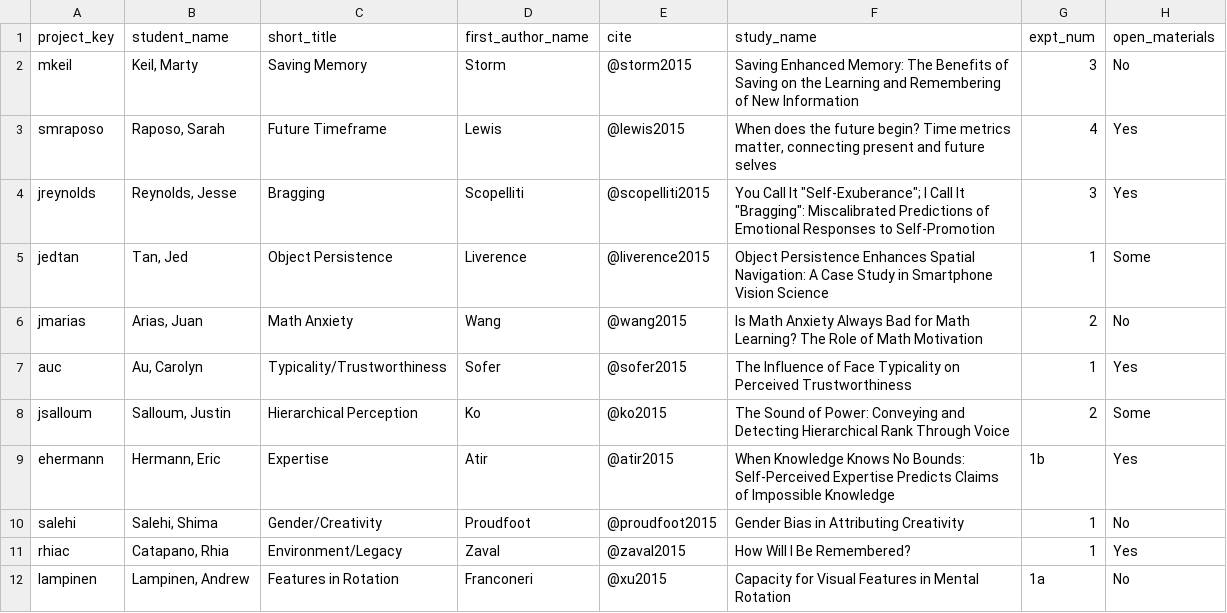
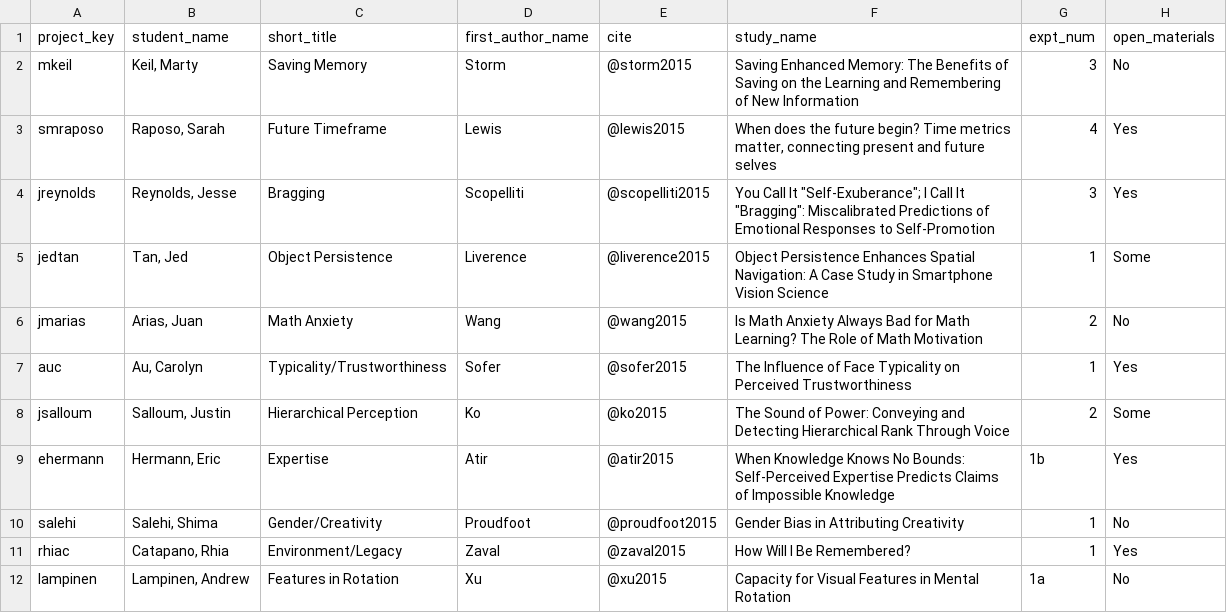
Before and after one commit to StanfordPsych254/replication_project, a CSV file: data/planning_and_outcomes.csv, drawn as a sheet; only a part is shown; the diff names each change by its address in the sheet, - before the commit and + after, or states it on an @@ line.

```diff
--- a/data/planning_and_outcomes.csv
+++ b/data/planning_and_outcomes.csv
-D12 (first_author_name): Franconeri
+D12 (first_author_name): Xu
```
Also changed, not shown: 1 other file.
